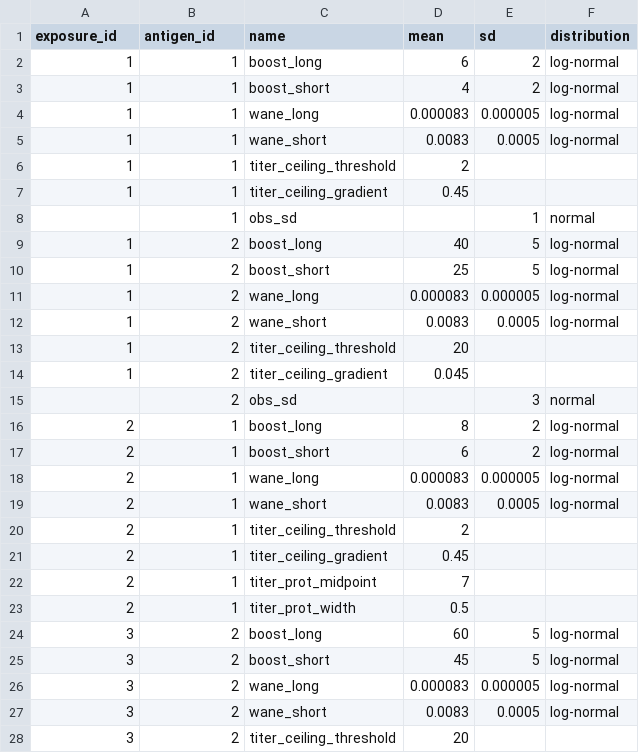
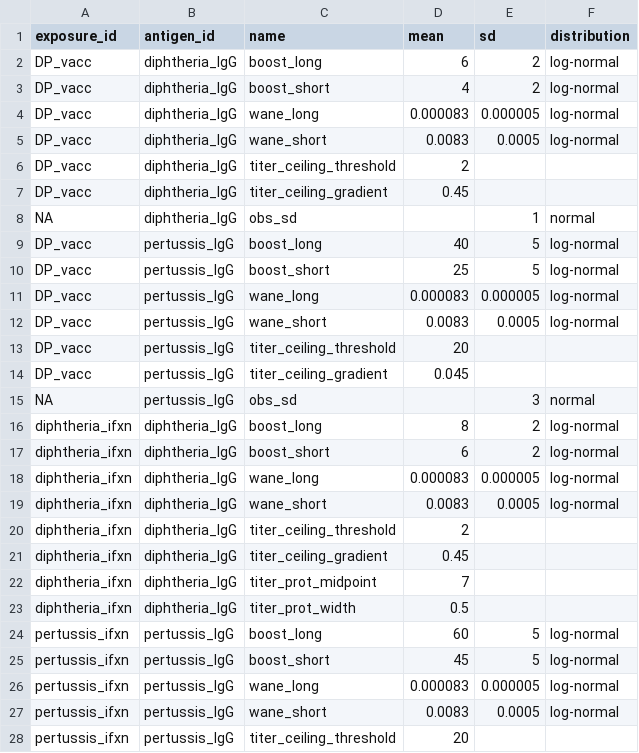
Before and after one commit to AMenezes97/serosim, a CSV file: inst/extdata/model_pars_cs2.csv, drawn as a sheet; only a part is shown; the diff covers the shown part only.

Commit message:
Added functions to reformat antigen map and model pars to numeric versions, updated case studies/README, updated model_pars files

```diff
--- a/inst/extdata/model_pars_cs2.csv
+++ b/inst/extdata/model_pars_cs2.csv
@@ -1,28 +1,28 @@
 exposure_id,antigen_id,name,mean,sd,distribution
-1,1,boost_long,6,2,log-normal
-1,1,boost_short,4,2,log-normal
-1,1,wane_long,0.000083,0.000005,log-normal
-1,1,wane_short,0.0083,0.0005,log-normal
-1,1,titer_ceiling_threshold,2,,
-1,1,titer_ceiling_gradient,0.45,,
-,1,obs_sd,,1,normal
-1,2,boost_long,40,5,log-normal
-1,2,boost_short,25,5,log-normal
-1,2,wane_long,0.000083,0.000005,log-normal
-1,2,wane_short,0.0083,0.0005,log-normal
-1,2,titer_ceiling_threshold,20,,
-1,2,titer_ceiling_gradient,0.045,,
-,2,obs_sd,,3,normal
-2,1,boost_long,8,2,log-normal
-2,1,boost_short,6,2,log-normal
-2,1,wane_long,0.000083,0.000005,log-normal
-2,1,wane_short,0.0083,0.0005,log-normal
-2,1,titer_ceiling_threshold,2,,
-2,1,titer_ceiling_gradient,0.45,,
-2,1,titer_prot_midpoint,7,,
-2,1,titer_prot_width,0.5,,
-3,2,boost_long,60,5,log-normal
-3,2,boost_short,45,5,log-normal
-3,2,wane_long,0.000083,0.000005,log-normal
-3,2,wane_short,0.0083,0.0005,log-normal
-3,2,titer_ceiling_threshold,20,,
+DP_vacc,diphtheria_IgG,boost_long,6,2,log-normal
+DP_vacc,diphtheria_IgG,boost_short,4,2,log-normal
+DP_vacc,diphtheria_IgG,wane_long,0.000083,0.000005,log-normal
+DP_vacc,diphtheria_IgG,wane_short,0.0083,0.0005,log-normal
+DP_vacc,diphtheria_IgG,titer_ceiling_threshold,2,,
+DP_vacc,diphtheria_IgG,titer_ceiling_gradient,0.45,,
+NA,diphtheria_IgG,obs_sd,,1,normal
+DP_vacc,pertussis_IgG,boost_long,40,5,log-normal
+DP_vacc,pertussis_IgG,boost_short,25,5,log-normal
+DP_vacc,pertussis_IgG,wane_long,0.000083,0.000005,log-normal
+DP_vacc,pertussis_IgG,wane_short,0.0083,0.0005,log-normal
+DP_vacc,pertussis_IgG,titer_ceiling_threshold,20,,
+DP_vacc,pertussis_IgG,titer_ceiling_gradient,0.045,,
+NA,pertussis_IgG,obs_sd,,3,normal
+diphtheria_ifxn,diphtheria_IgG,boost_long,8,2,log-normal
+diphtheria_ifxn,diphtheria_IgG,boost_short,6,2,log-normal
+diphtheria_ifxn,diphtheria_IgG,wane_long,0.000083,0.000005,log-normal
+diphtheria_ifxn,diphtheria_IgG,wane_short,0.0083,0.0005,log-normal
+diphtheria_ifxn,diphtheria_IgG,titer_ceiling_threshold,2,,
+diphtheria_ifxn,diphtheria_IgG,titer_ceiling_gradient,0.45,,
+diphtheria_ifxn,diphtheria_IgG,titer_prot_midpoint,7,,
+diphtheria_ifxn,diphtheria_IgG,titer_prot_width,0.5,,
+pertussis_ifxn,pertussis_IgG,boost_long,60,5,log-normal
+pertussis_ifxn,pertussis_IgG,boost_short,45,5,log-normal
+pertussis_ifxn,pertussis_IgG,wane_long,0.000083,0.000005,log-normal
+pertussis_ifxn,pertussis_IgG,wane_short,0.0083,0.0005,log-normal
+pertussis_ifxn,pertussis_IgG,titer_ceiling_threshold,20,,
```
Also changed, not shown: 6 edited cells elsewhere in this file, inst/extdata/model_pars_cs1.csv, 21 other files.
